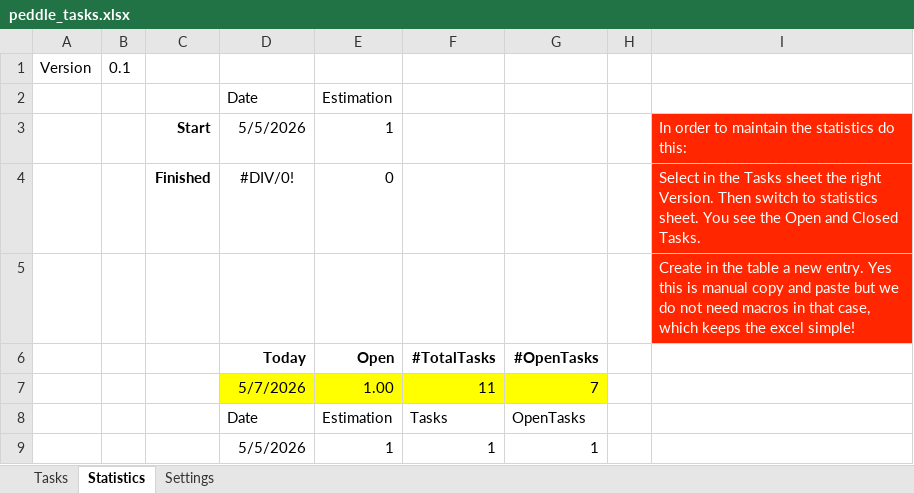
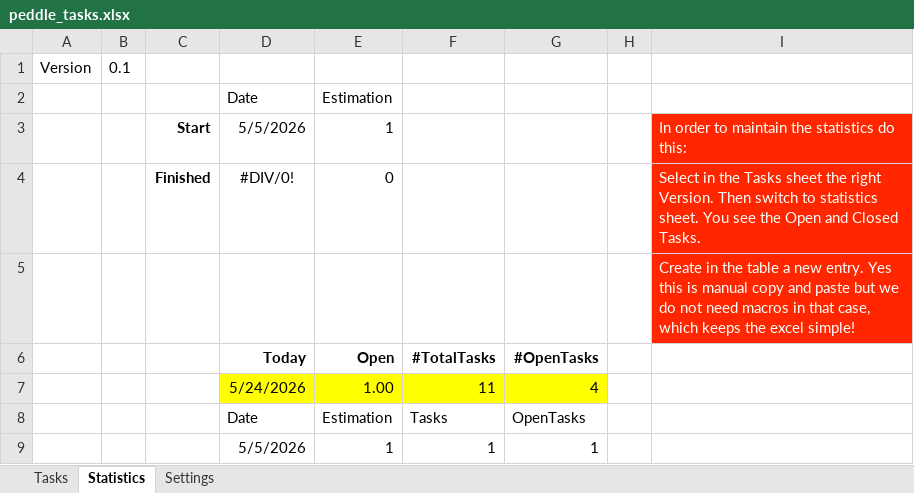
Before and after one commit to erzhuebi/peddle, an Excel workbook: peddle_tasks.xlsx, sheet Statistics, drawn as a sheet; values as stored, in another font and other column widths than the file's, no borders; charts and pictures and table styles not drawn; the diff names each change by its address in the sheet, - before the commit and + after, or states it on an @@ line.

```diff
--- a/peddle_tasks.xlsx (sheet Statistics)
+++ b/peddle_tasks.xlsx (sheet Statistics)
-D7: 5/7/2026
+D7: 5/24/2026
-G7: 7
+G7: 4
```
Also changed, not shown: sheet Tasks, 6 other files.
